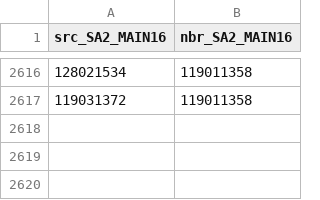
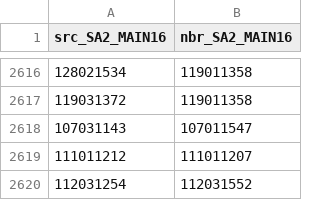
Before and after one commit to mili7522/Hierarchical-GCNN, a CSV file: src/Data/Geography/2018-09-01-SA2Neighbouring_Suburbs_With_Bridges-Filtered.csv, drawn as a sheet; only a part is shown, gaps mark what is left out; the diff names each change by its address in the sheet, - before the commit and + after, or states it on an @@ line.

```diff
--- a/src/Data/Geography/2018-09-01-SA2Neighbouring_Suburbs_With_Bridges-Filtered.csv
+++ b/src/Data/Geography/2018-09-01-SA2Neighbouring_Suburbs_With_Bridges-Filtered.csv
+row 2618: 107031143 | 107011547
+row 2619: 111011212 | 111011207
+row 2620: 112031254 | 112031552
```
Also changed, not shown: src/Data/2018-08-28-NSW-SA2Input-Normalised.csv, src/Data/Geography/2018-09-01-SA2Neighbouring_Suburbs_With_Bridges.csv, 21 other files.
